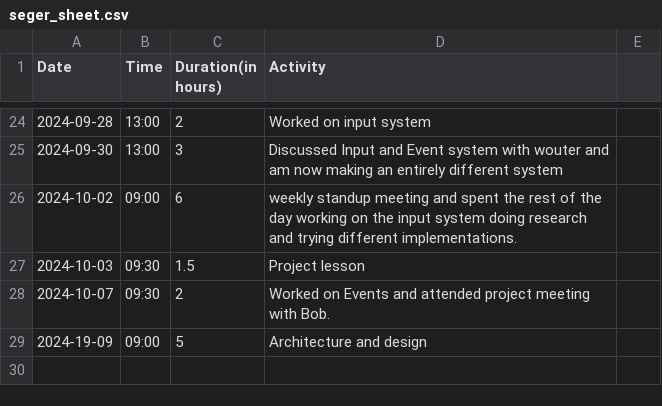
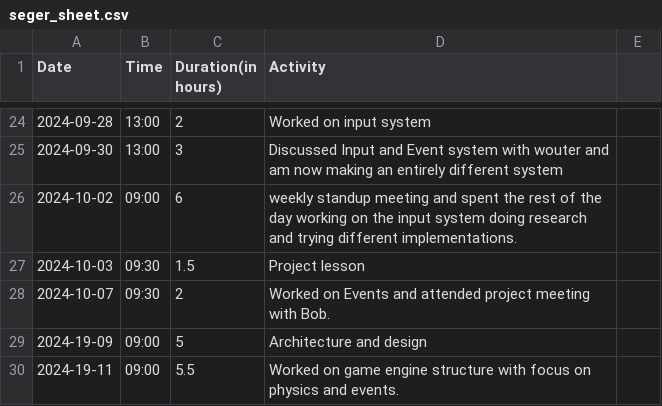
Before and after one commit to Seger01/GameEngine, a CSV file: docs/timesheets/seger_sheet.csv, drawn as a sheet; only a part is shown, gaps mark what is left out; the diff names each change by its address in the sheet, - before the commit and + after, or states it on an @@ line.

Commit message:
timesheet update

```diff
--- a/docs/timesheets/seger_sheet.csv
+++ b/docs/timesheets/seger_sheet.csv
+row 30: 2024-19-11 | 09:00 | 5.5 | Worked on game engine structure with focus on physics and events.
```
Also changed, not shown: 3 other files.
